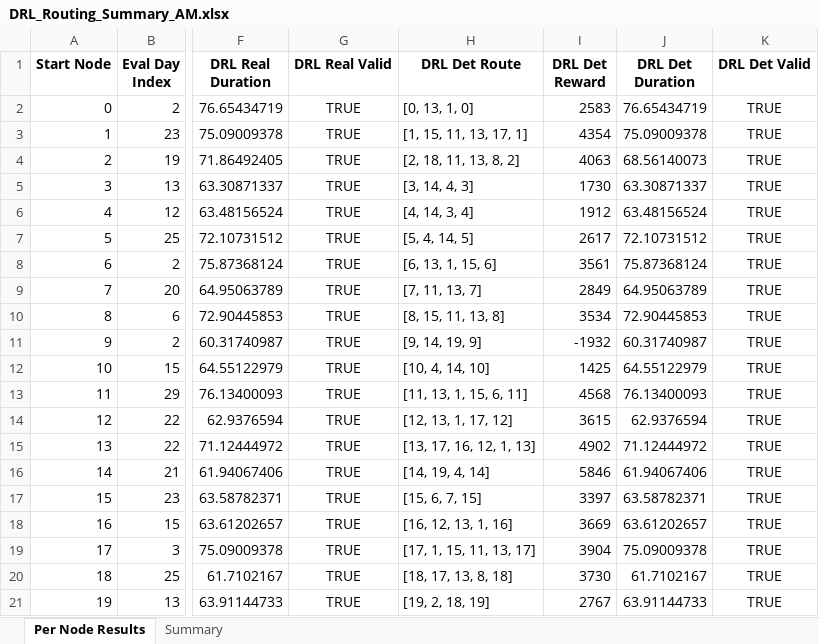
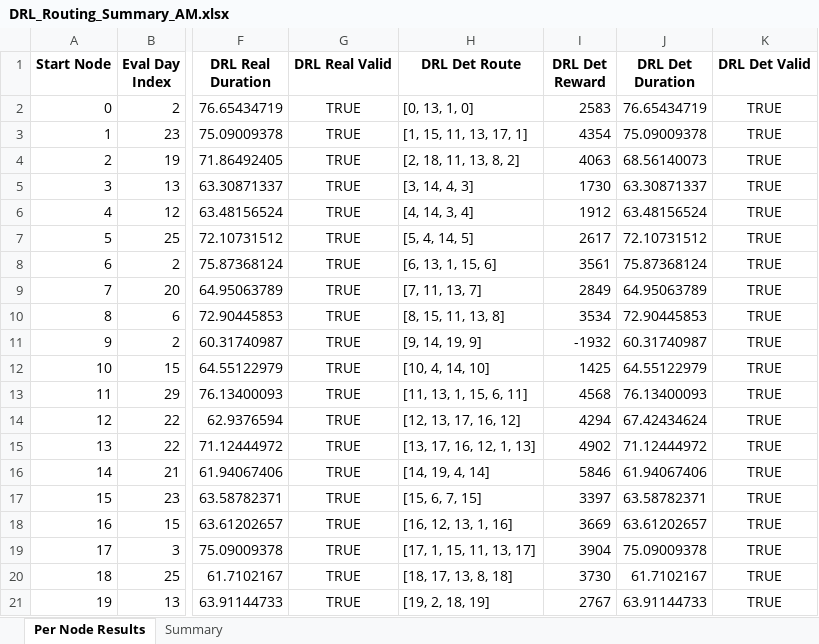
Before and after one commit to aptafur230701/Routing_Pricing_Model, an Excel workbook: results_20nodes/DRL_Routing_Summary_AM.xlsx, sheet Per Node Results, drawn as a sheet; only a part is shown, gaps mark what is left out; values as stored, in another font and other column widths than the file's, no borders; the diff names each change by its address in the sheet, - before the commit and + after, or states it on an @@ line.

Commit message:
Resultados luego de eliminar n eval de 5

```diff
--- a/results_20nodes/DRL_Routing_Summary_AM.xlsx (sheet Per Node Results)
+++ b/results_20nodes/DRL_Routing_Summary_AM.xlsx (sheet Per Node Results)
-H14 (DRL Det Route): [12, 13, 1, 17, 12]
+H14 (DRL Det Route): [12, 13, 17, 16, 12]
-I14 (DRL Det Reward): 3615
+I14 (DRL Det Reward): 4294
-J14 (DRL Det Duration): 62.9376594
+J14 (DRL Det Duration): 67.42434624
```
Also changed, not shown: sheet Summary, 5 other files.
